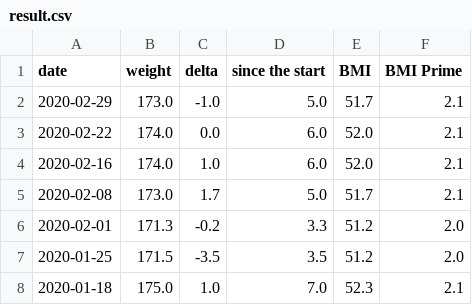
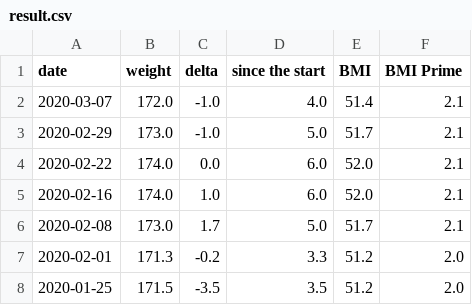
Before and after one commit to kbaikov/weight, a CSV file: result.csv, drawn as a sheet; only a part is shown; the shorter side is filled out with more unchanged rows; the diff names each change by its address in the sheet, - before the commit and + after, or states it on an @@ line.

Commit message:
Week 10 update

```diff
--- a/result.csv
+++ b/result.csv
+row 2: 2020-03-07 | 172.0 | -1.0 | 4.0 | 51.4 | 2.1
```
